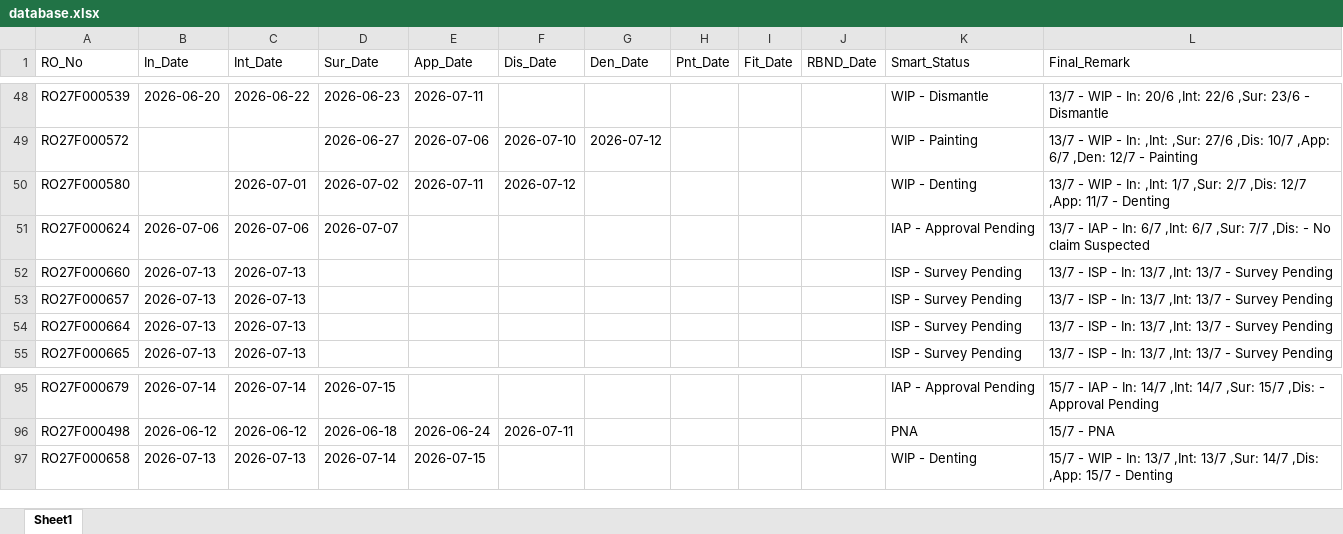
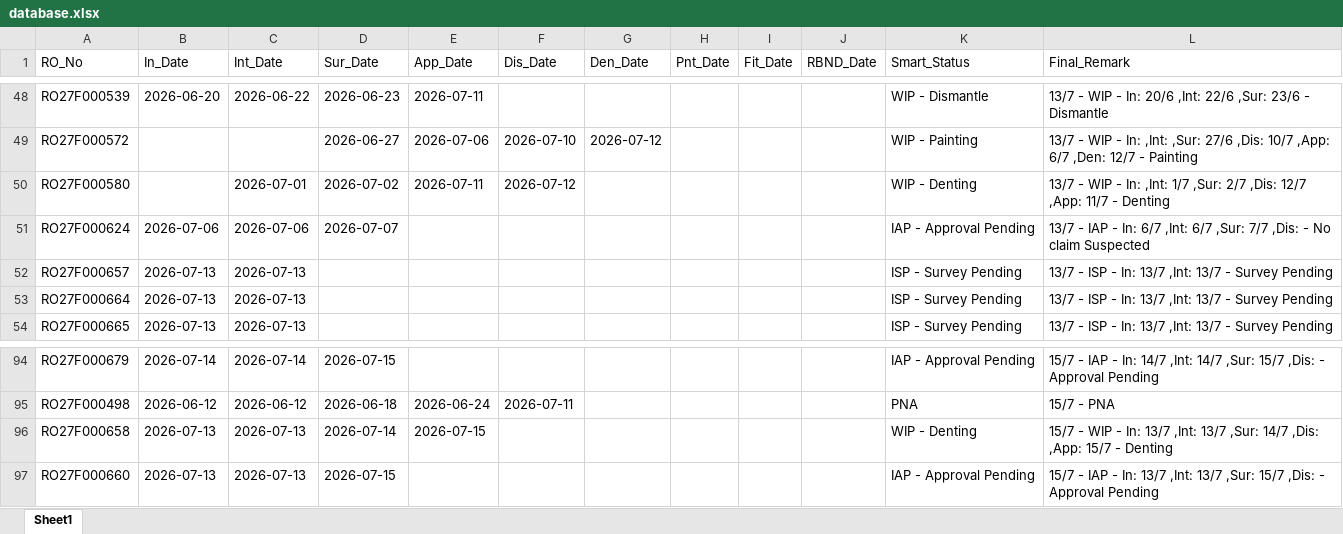
Before and after one commit to mowais05/Remark_update, an Excel workbook: database.xlsx, sheet Sheet1, drawn as a sheet; only a part is shown, gaps mark what is left out; values as stored, in another font and other column widths than the file's, no borders; removed rows and columns are numbered as before the commit, all else as after; the diff names each change by its address in the sheet, - before the commit and + after, or states it on an @@ line.

Commit message:
Update Database

```diff
--- a/database.xlsx (sheet Sheet1)
+++ b/database.xlsx (sheet Sheet1)
-row 52: RO27F000660 | 2026-07-13 | 2026-07-13 |  |  |  |  |  |  |  | ISP - Survey Pending | 13/7 - ISP - In: 13/7 ,Int: 13/7 - Survey Pending
+row 97: RO27F000660 | 2026-07-13 | 2026-07-13 | 2026-07-15 |  |  |  |  |  |  | IAP - Approval Pending | 15/7 - IAP - In: 13/7 ,Int: 13/7 ,Sur: 15/7 ,Dis: - Approval Pending
```
